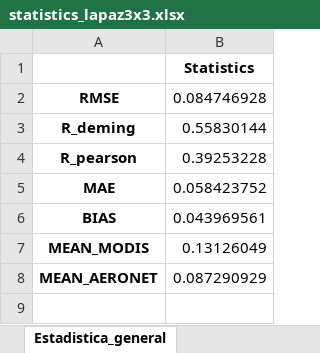
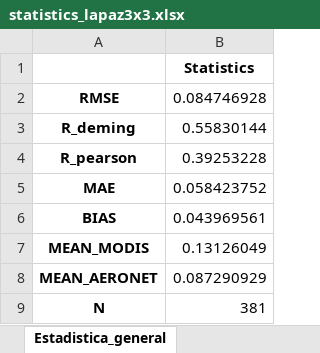
Before and after one commit to griverat/PyRemote-Sensing, an Excel workbook: MODIS_AOD modified/statistics_lapaz3x3.xlsx, sheet Estadistica_general, drawn as a sheet; values as stored, in another font and other column widths than the file's, no borders; the diff names each change by its address in the sheet, - before the commit and + after, or states it on an @@ line.

```diff
--- a/MODIS_AOD modified/statistics_lapaz3x3.xlsx (sheet Estadistica_general)
+++ b/MODIS_AOD modified/statistics_lapaz3x3.xlsx (sheet Estadistica_general)
+row 9: N | 381
```
Also changed, not shown: sheet Estadistica_anual, sheet Estadistica_mensual, 6 other files.
